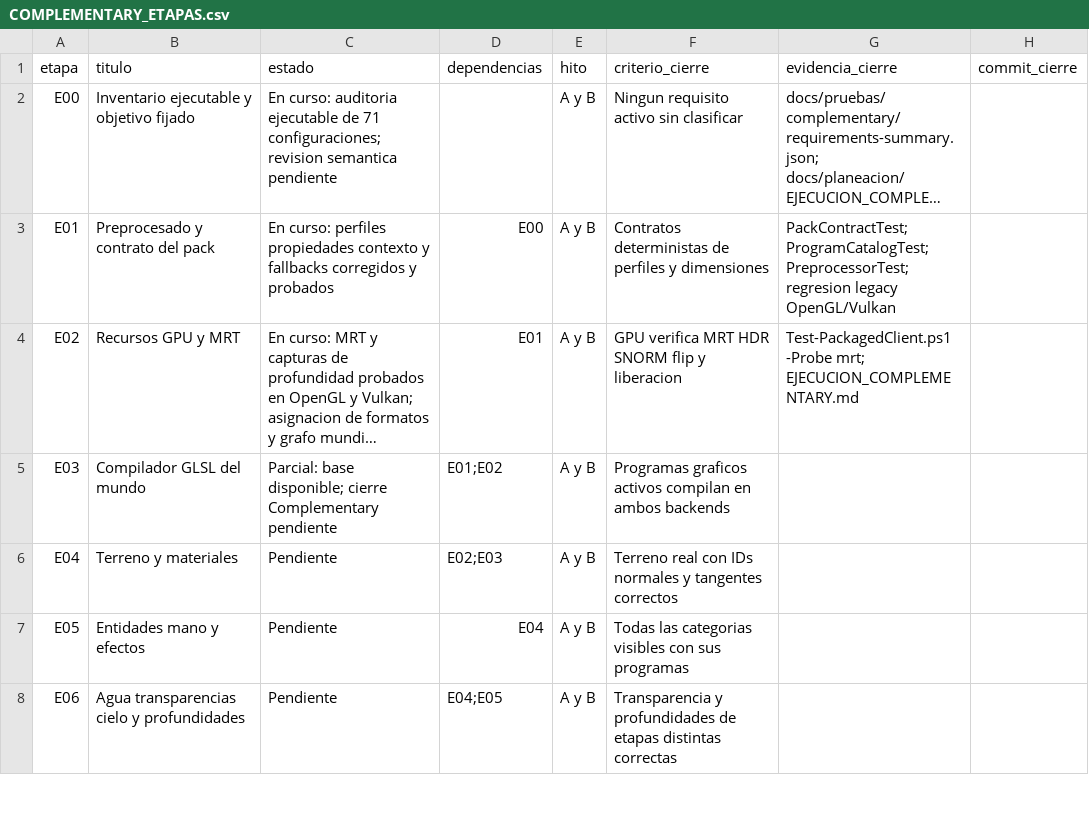
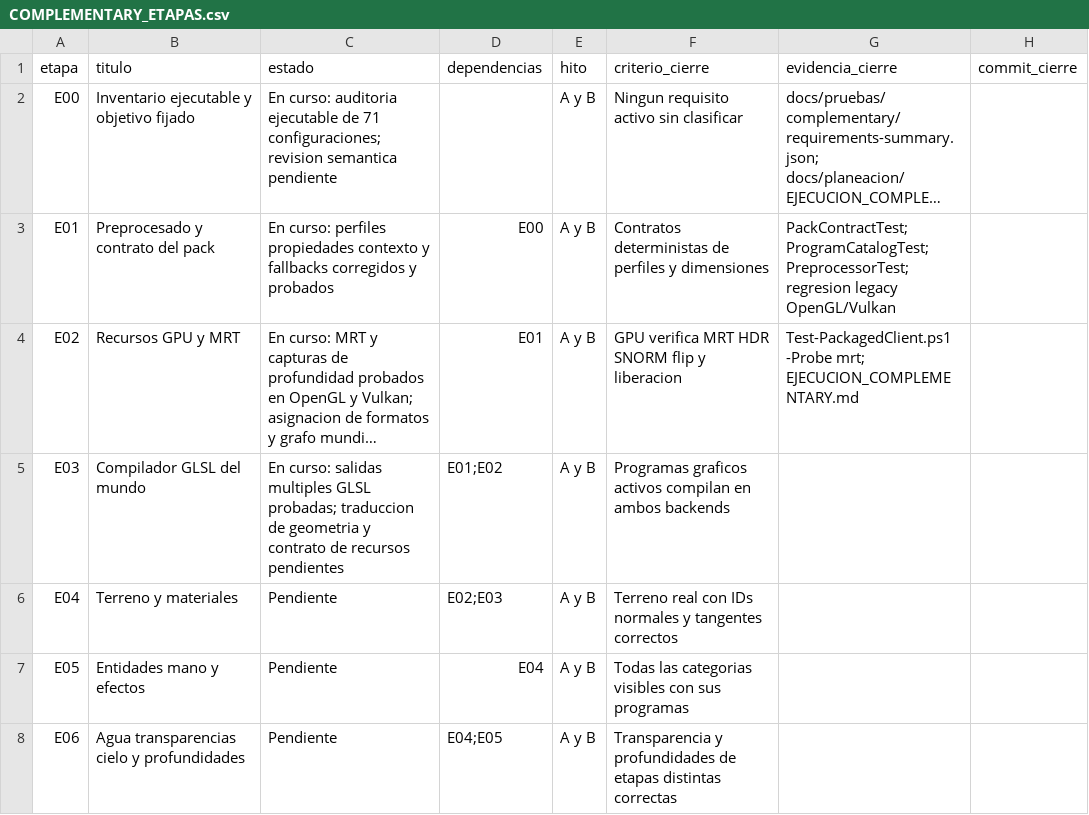
Before and after one commit to maniadiaz/Prismora-mod, a CSV file: docs/planeacion/COMPLEMENTARY_ETAPAS.csv, drawn as a sheet; only a part is shown; long unchanged cells end in …; the diff names each change by its address in the sheet, - before the commit and + after, or states it on an @@ line.

```diff
--- a/docs/planeacion/COMPLEMENTARY_ETAPAS.csv
+++ b/docs/planeacion/COMPLEMENTARY_ETAPAS.csv
-C5 (estado): Parcial: base disponible; cierre Complementary pendiente
+C5 (estado): En curso: salidas multiples GLSL probadas; traduccion de geometria y contrato de recursos pendientes
```
Also changed, not shown: 3 other files.
